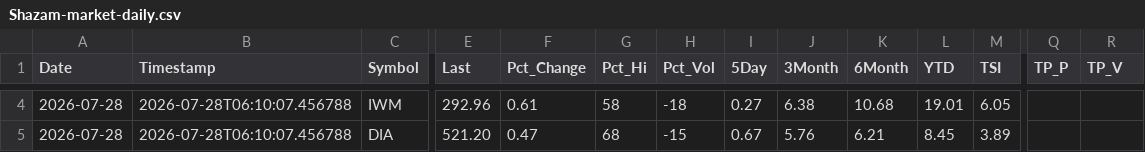
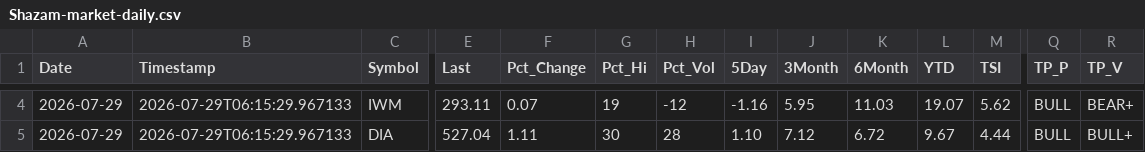
Before and after one commit to blumenty/stock-data-automation, a CSV file: data/Shazam-market-daily.csv, drawn as a sheet; only a part is shown, gaps mark what is left out; the diff covers the shown part only; the diff names each change by its address in the sheet, - before the commit and + after, or states it on an @@ line.

```diff
--- a/data/Shazam-market-daily.csv
+++ b/data/Shazam-market-daily.csv
-A4:A5 (Date): 2026-07-28
+A4:A5 (Date): 2026-07-29
-B4:B5 (Timestamp): 2026-07-28T06:10:07.456788
+B4:B5 (Timestamp): 2026-07-29T06:15:29.967133
-E4 (Last): 292.96
+E4 (Last): 293.11
-F4 (Pct_Change): 0.61
+F4 (Pct_Change): 0.07
-G4 (Pct_Hi): 58
+G4 (Pct_Hi): 19
-H4 (Pct_Vol): -18
+H4 (Pct_Vol): -12
-I4 (5Day): 0.27
+I4 (5Day): -1.16
-J4 (3Month): 6.38
+J4 (3Month): 5.95
-K4 (6Month): 10.68
+K4 (6Month): 11.03
-L4 (YTD): 19.01
+L4 (YTD): 19.07
-M4 (TSI): 6.05
+M4 (TSI): 5.62
-Q4:Q5 (TP_P): (empty)
+Q4:Q5 (TP_P): BULL
-R4 (TP_V): (empty)
+R4 (TP_V): BEAR+
-E5 (Last): 521.20
+E5 (Last): 527.04
-F5 (Pct_Change): 0.47
+F5 (Pct_Change): 1.11
-G5 (Pct_Hi): 68
+G5 (Pct_Hi): 30
-H5 (Pct_Vol): -15
+H5 (Pct_Vol): 28
-I5 (5Day): 0.67
+I5 (5Day): 1.10
-J5 (3Month): 5.76
+J5 (3Month): 7.12
-K5 (6Month): 6.21
+K5 (6Month): 6.72
-L5 (YTD): 8.45
+L5 (YTD): 9.67
-M5 (TSI): 3.89
+M5 (TSI): 4.44
-R5 (TP_V): (empty)
+R5 (TP_V): BULL+
```
Also changed, not shown: 40 edited cells elsewhere in this file, data/shazam-tsi-history.csv, 4 other files.
